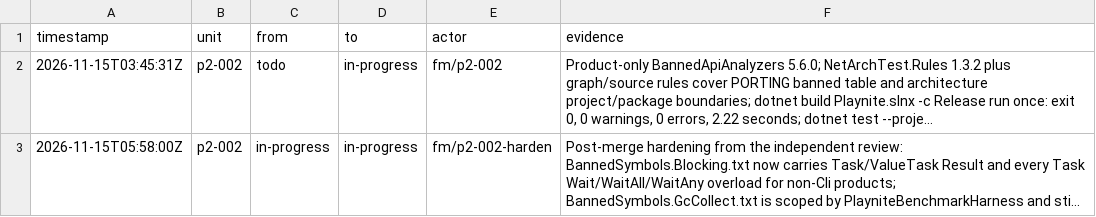
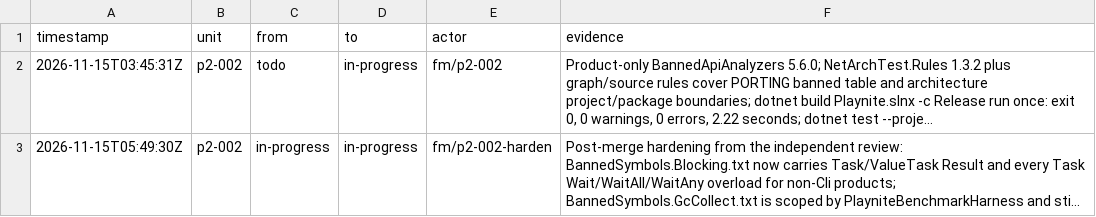
Before and after one commit to seanburkes/playnite-linux, a TSV file: docs/port/units/p2-002.ledger.tsv, drawn as a sheet; only a part is shown; long unchanged cells end in …; the diff covers the shown part only; the diff names each change by its address in the sheet, - before the commit and + after, or states it on an @@ line.

```diff
--- a/docs/port/units/p2-002.ledger.tsv
+++ b/docs/port/units/p2-002.ledger.tsv
-A3 (timestamp): 2026-11-15T05:58:00Z
+A3 (timestamp): 2026-11-15T05:49:30Z
```
Also changed, not shown: 1 added row elsewhere in this file, docs/port/units/p2-002.queue.tsv, 15 other files.
